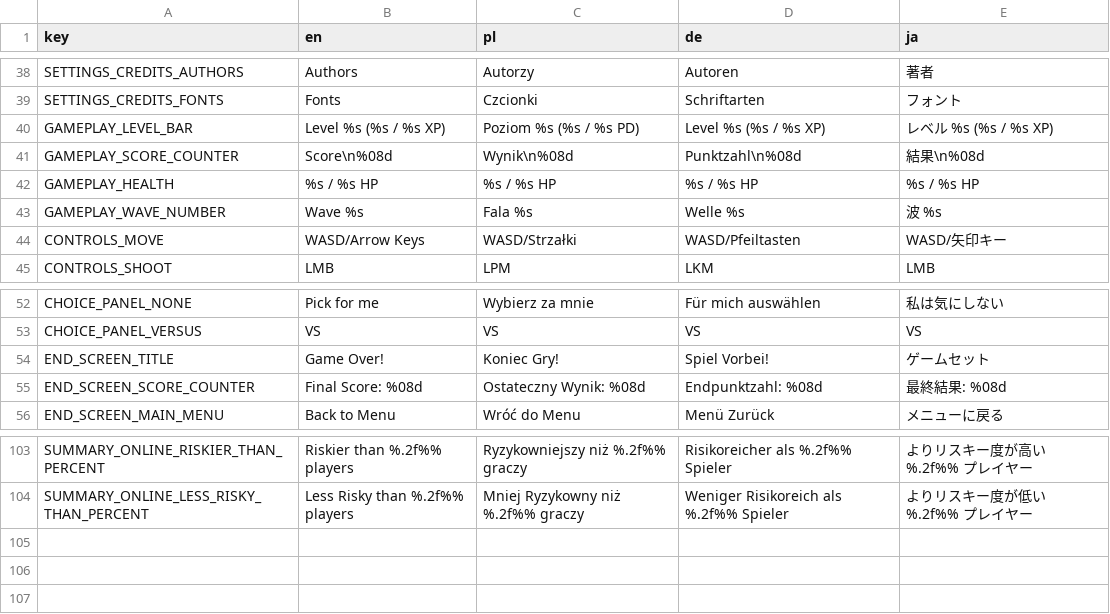
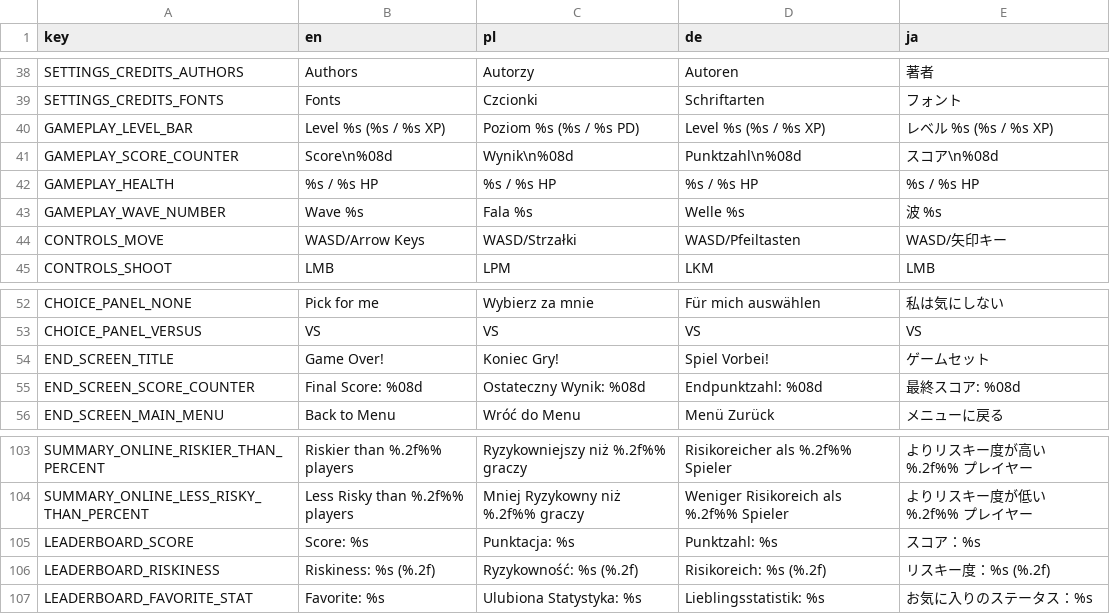
Before and after one commit to Zed-z/assess-survivors, a CSV file: strings.csv, drawn as a sheet; only a part is shown, gaps mark what is left out.

Commit message:
Leaderboard improvements

```diff
--- a/strings.csv
+++ b/strings.csv
@@ -40,3 +40,3 @@ SETTINGS_CREDITS_FONTS,Fonts,Czcionki,Schriftarten,フォント
 GAMEPLAY_LEVEL_BAR,Level %s (%s / %s XP),Poziom %s (%s / %s PD),Level %s (%s / %s XP),レベル %s (%s / %s XP)
-GAMEPLAY_SCORE_COUNTER,Score\n%08d,Wynik\n%08d,Punktzahl\n%08d,結果\n%08d
+GAMEPLAY_SCORE_COUNTER,Score\n%08d,Wynik\n%08d,Punktzahl\n%08d,スコア\n%08d
 GAMEPLAY_HEALTH,%s / %s HP,%s / %s HP,%s / %s HP,%s / %s HP
@@ -54,3 +54,3 @@ CHOICE_PANEL_VERSUS,VS,VS,VS,VS
 END_SCREEN_TITLE,Game Over!,Koniec Gry!,Spiel Vorbei!,ゲームセット
-END_SCREEN_SCORE_COUNTER,Final Score: %08d,Ostateczny Wynik: %08d,Endpunktzahl: %08d,最終結果: %08d
+END_SCREEN_SCORE_COUNTER,Final Score: %08d,Ostateczny Wynik: %08d,Endpunktzahl: %08d,最終スコア: %08d
 END_SCREEN_MAIN_MENU,Back to Menu,Wróć do Menu,Menü Zurück,メニューに戻る
@@ -104 +104,4 @@ SUMMARY_ONLINE_RISKIER_THAN_PERCENT,Riskier than %.2f%% players,Ryzykowniejszy n
 SUMMARY_ONLINE_LESS_RISKY_THAN_PERCENT,Less Risky than %.2f%% players,Mniej Ryzykowny niż %.2f%% graczy,Weniger Risikoreich als %.2f%% Spieler,よりリスキー度が低い %.2f%% プレイヤー
+LEADERBOARD_SCORE,Score: %s,Punktacja: %s,Punktzahl: %s,スコア：%s
+LEADERBOARD_RISKINESS,Riskiness: %s (%.2f),Ryzykowność: %s (%.2f),Risikoreich: %s (%.2f),リスキー度：%s (%.2f)
+LEADERBOARD_FAVORITE_STAT,Favorite: %s,Ulubiona Statystyka: %s,Lieblingsstatistik: %s,お気に入りのステータス：%s
```
Also changed, not shown: 7 other files.
